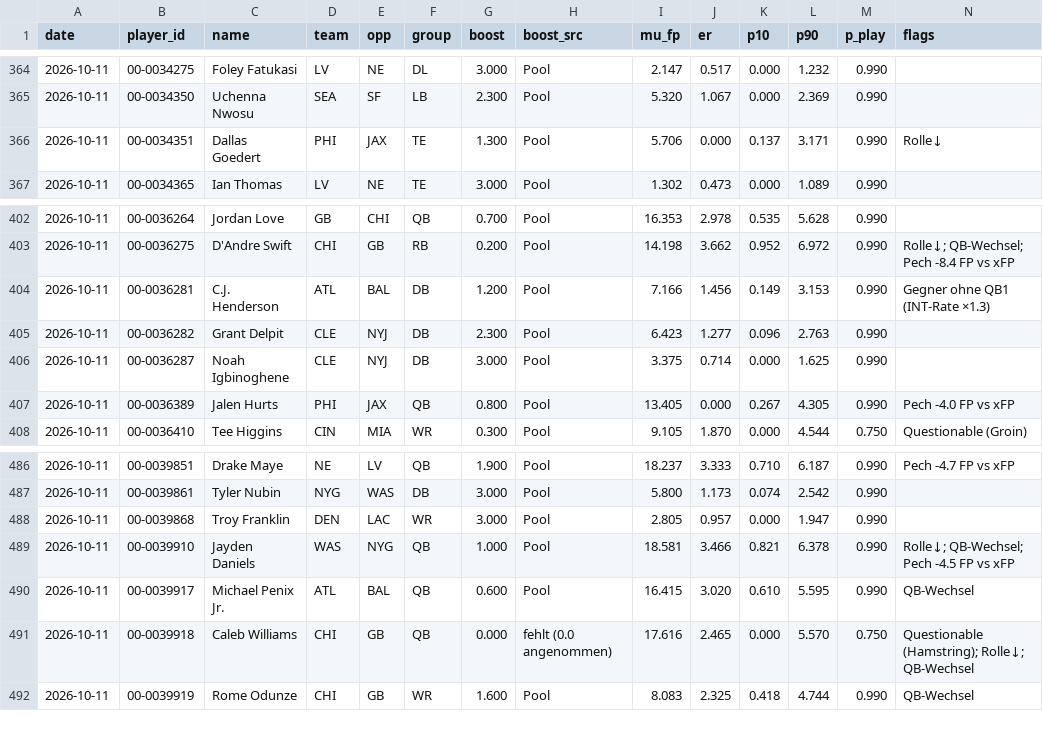
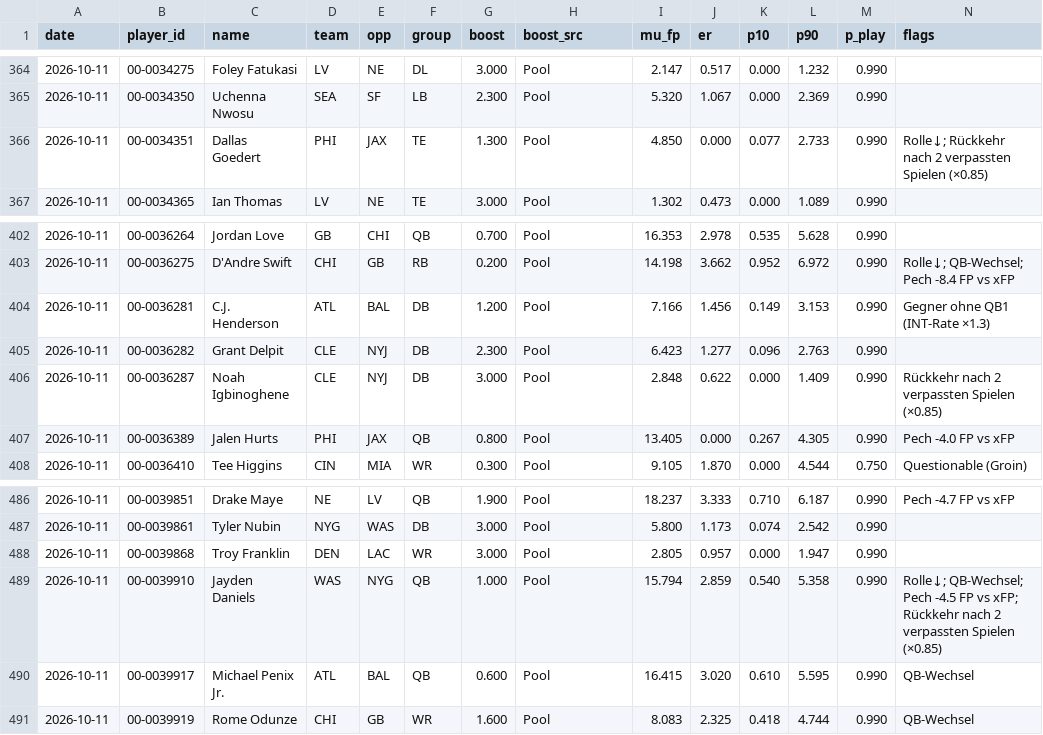
Before and after one commit to hmaxeden-hue/RealNFLDraft, a CSV file: data/history/pools.csv, drawn as a sheet; only a part is shown, gaps mark what is left out.

```diff
--- a/data/history/pools.csv
+++ b/data/history/pools.csv
@@ -365,3 +365,3 @@ date,player_id,name,team,opp,group,boost,boost_src,mu_fp,er,p10,p90,p_play,flags
 2026-10-11,00-0034350,Uchenna Nwosu,SEA,SF,LB,2.300,Pool,5.320,1.067,0.000,2.369,0.990,
-2026-10-11,00-0034351,Dallas Goedert,PHI,JAX,TE,1.300,Pool,5.706,0.000,0.137,3.171,0.990,Rolle↓
+2026-10-11,00-0034351,Dallas Goedert,PHI,JAX,TE,1.300,Pool,4.850,0.000,0.077,2.733,0.990,Rolle↓; Rückkehr nach 2 verpassten Spielen (×0.85)
 2026-10-11,00-0034365,Ian Thomas,LV,NE,TE,3.000,Pool,1.302,0.473,0.000,1.089,0.990,
@@ -405,3 +405,3 @@ date,player_id,name,team,opp,group,boost,boost_src,mu_fp,er,p10,p90,p_play,flags
 2026-10-11,00-0036282,Grant Delpit,CLE,NYJ,DB,2.300,Pool,6.423,1.277,0.096,2.763,0.990,
-2026-10-11,00-0036287,Noah Igbinoghene,CLE,NYJ,DB,3.000,Pool,3.375,0.714,0.000,1.625,0.990,
+2026-10-11,00-0036287,Noah Igbinoghene,CLE,NYJ,DB,3.000,Pool,2.848,0.622,0.000,1.409,0.990,Rückkehr nach 2 verpassten Spielen (×0.85)
 2026-10-11,00-0036389,Jalen Hurts,PHI,JAX,QB,0.800,Pool,13.405,0.000,0.267,4.305,0.990,Pech -4.0 FP vs xFP
@@ -488,5 +488,4 @@ date,player_id,name,team,opp,group,boost,boost_src,mu_fp,er,p10,p90,p_play,flags
 2026-10-11,00-0039868,Troy Franklin,DEN,LAC,WR,3.000,Pool,2.805,0.957,0.000,1.947,0.990,
-2026-10-11,00-0039910,Jayden Daniels,WAS,NYG,QB,1.000,Pool,18.581,3.466,0.821,6.378,0.990,Rolle↓; QB-Wechsel; Pech -4.5 FP vs xFP
+2026-10-11,00-0039910,Jayden Daniels,WAS,NYG,QB,1.000,Pool,15.794,2.859,0.540,5.358,0.990,Rolle↓; QB-Wechsel; Pech -4.5 FP vs xFP; Rückkehr nach 2 verpassten Spielen (×0.85)
 2026-10-11,00-0039917,Michael Penix Jr.,ATL,BAL,QB,0.600,Pool,16.415,3.020,0.610,5.595,0.990,QB-Wechsel
-2026-10-11,00-0039918,Caleb Williams,CHI,GB,QB,0.000,fehlt (0.0 angenommen),17.616,2.465,0.000,5.570,0.750,Questionable (Hamstring); Rolle↓; QB-Wechsel
 2026-10-11,00-0039919,Rome Odunze,CHI,GB,WR,1.600,Pool,8.083,2.325,0.418,4.744,0.990,QB-Wechsel
```
Also changed, not shown: data/projections/2026-10-11.csv, data/recs/2026-10-11_final.csv, 7 other files.
